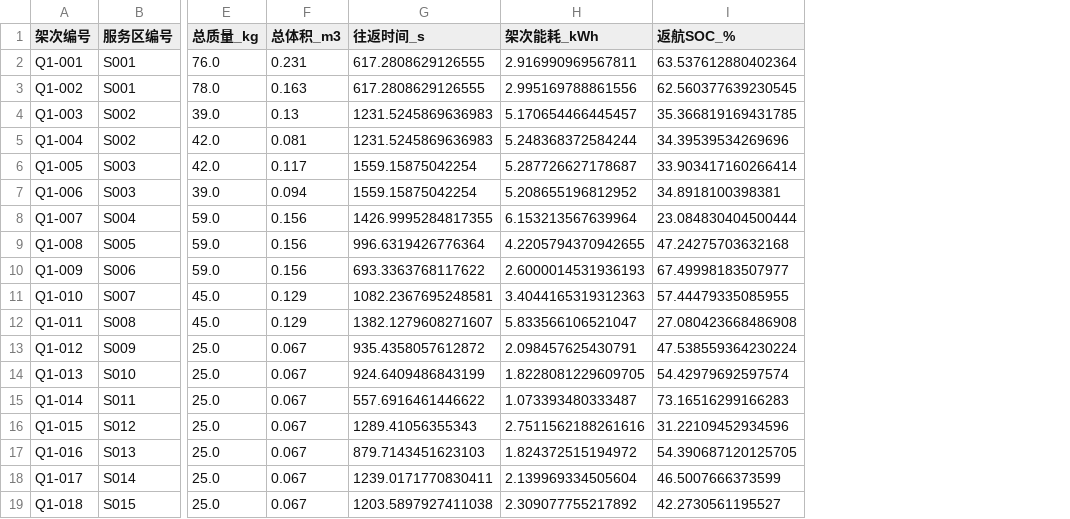
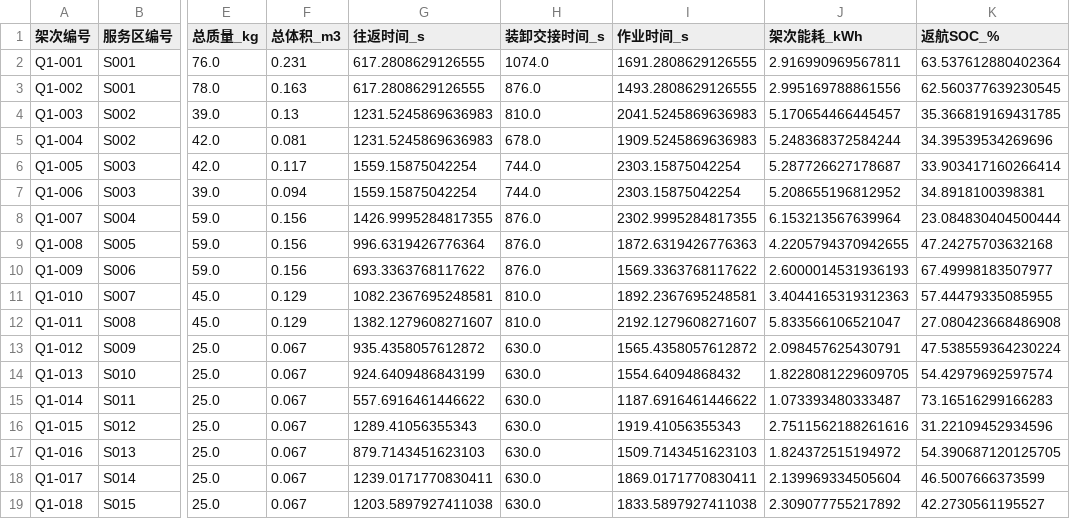
Before and after one commit to td6dz4hs7j-sys/modeling, a CSV file: results/q1_组批方案.csv, drawn as a sheet; only a part is shown, gaps mark what is left out; the diff names each change by its address in the sheet, - before the commit and + after, or states it on an @@ line.

```diff
--- a/results/q1_组批方案.csv
+++ b/results/q1_组批方案.csv
+column H (装卸交接时间_s), rows 2-19: 1074.0 | 876.0 | 810.0 | 678.0 | 744.0 | 744.0 | 876.0 | 876.0 | 876.0 | 810.0 | 810.0 | 630.0 | 630.0 | 630.0 | 630.0 | 630.0 | 630.0 | 630.0
+column I (作业时间_s), rows 2-19: 1691.2808629126555 | 1493.2808629126555 | 2041.5245869636983 | 1909.5245869636983 | 2303.15875042254 | 2303.15875042254 | 2302.9995284817355 | 1872.6319426776363 | 1569.3363768117622 | 1892.2367695248581 | 2192.1279608271607 | 1565.4358057612872 | 1554.64094868432 | 1187.6916461446622 | 1919.41056355343 | 1509.7143451623103 | 1869.0171770830411 | 1833.5897927411038
```
Also changed, not shown: results/q1_对照方案_统一模型.csv, results/q1_方法比较.csv, 23 other files.
